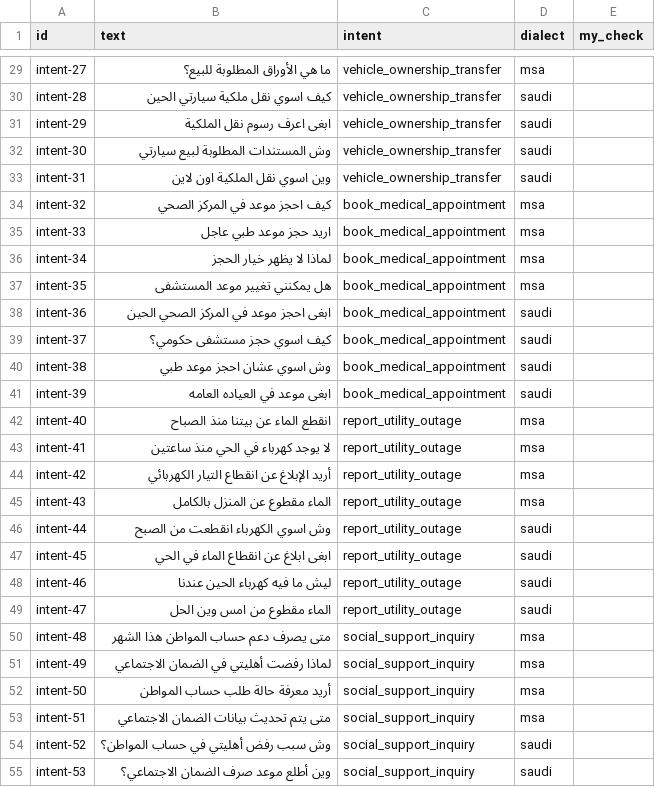
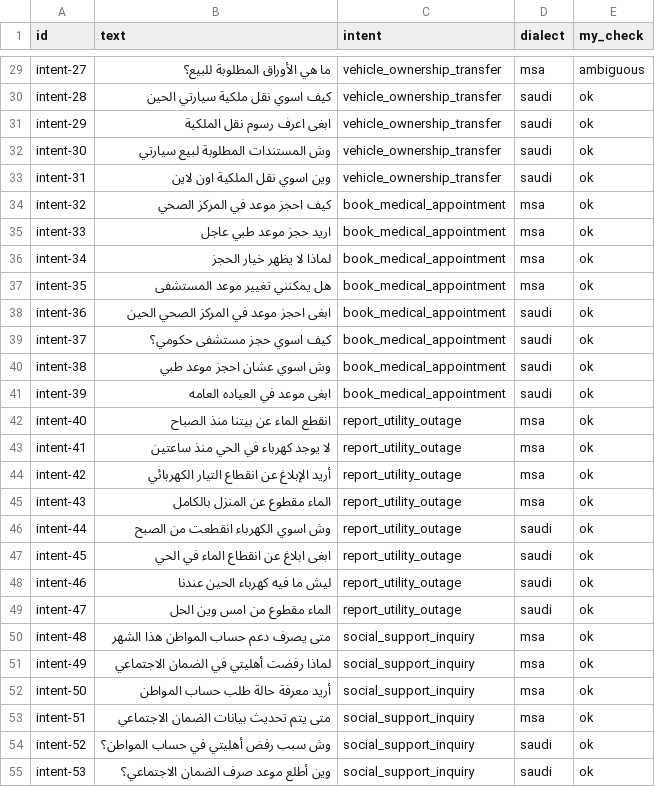
Before and after one commit to shiakah27/KAYLAI, a CSV file: data/synthetic/intents_review.csv, drawn as a sheet; only a part is shown, gaps mark what is left out; the diff covers the shown part only; the diff names each change by its address in the sheet, - before the commit and + after, or states it on an @@ line.

Commit message:
Apply human review of the intent data; rescore intent without new calls
- The author reviewed all 80 AI-generated intent rows by hand
  (data/synthetic/intents_review.csv): 72 ok, 5 not natural,
  3 ambiguous. No row removed, no text or label changed.
- prepare_data.py adds human_reviewed and review to every intent item;
  split, ids, questions and answers verified identical.
- Intent scores recomputed from cached final-test results on all 30
  rows and on the 25 rows marked ok (5 flagged rows are in test):
  KAYL 27/30 -> 23/25, A 29/30 -> 25/25.
- DATA.md and RESULTS.md updated; KAYL's choices unchanged.

```diff
--- a/data/synthetic/intents_review.csv
+++ b/data/synthetic/intents_review.csv
-E29 (my_check): (empty)
+E29 (my_check): ambiguous
-E30:E55 (my_check): (empty)
+E30:E55 (my_check): ok
```
Also changed, not shown: 53 edited cells elsewhere in this file, data/synthetic/intents.csv, 6 other files.
